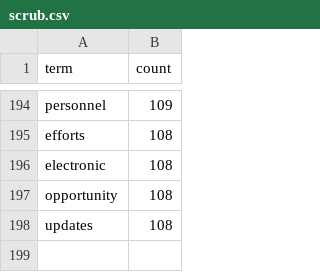
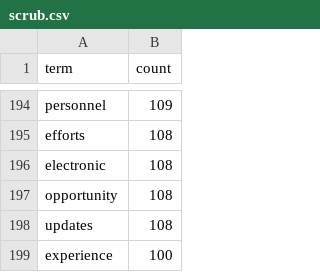
Before and after one commit to aabeveridge/jobs-data, a CSV file: scrub.csv, drawn as a sheet; only a part is shown, gaps mark what is left out.

```diff
--- a/scrub.csv
+++ b/scrub.csv
@@ -198 +198,2 @@ opportunity,108
 updates,108
+experience,100
```
Also changed, not shown: topic-data/content.csv, topic-data/grant.csv, 31 other files.
